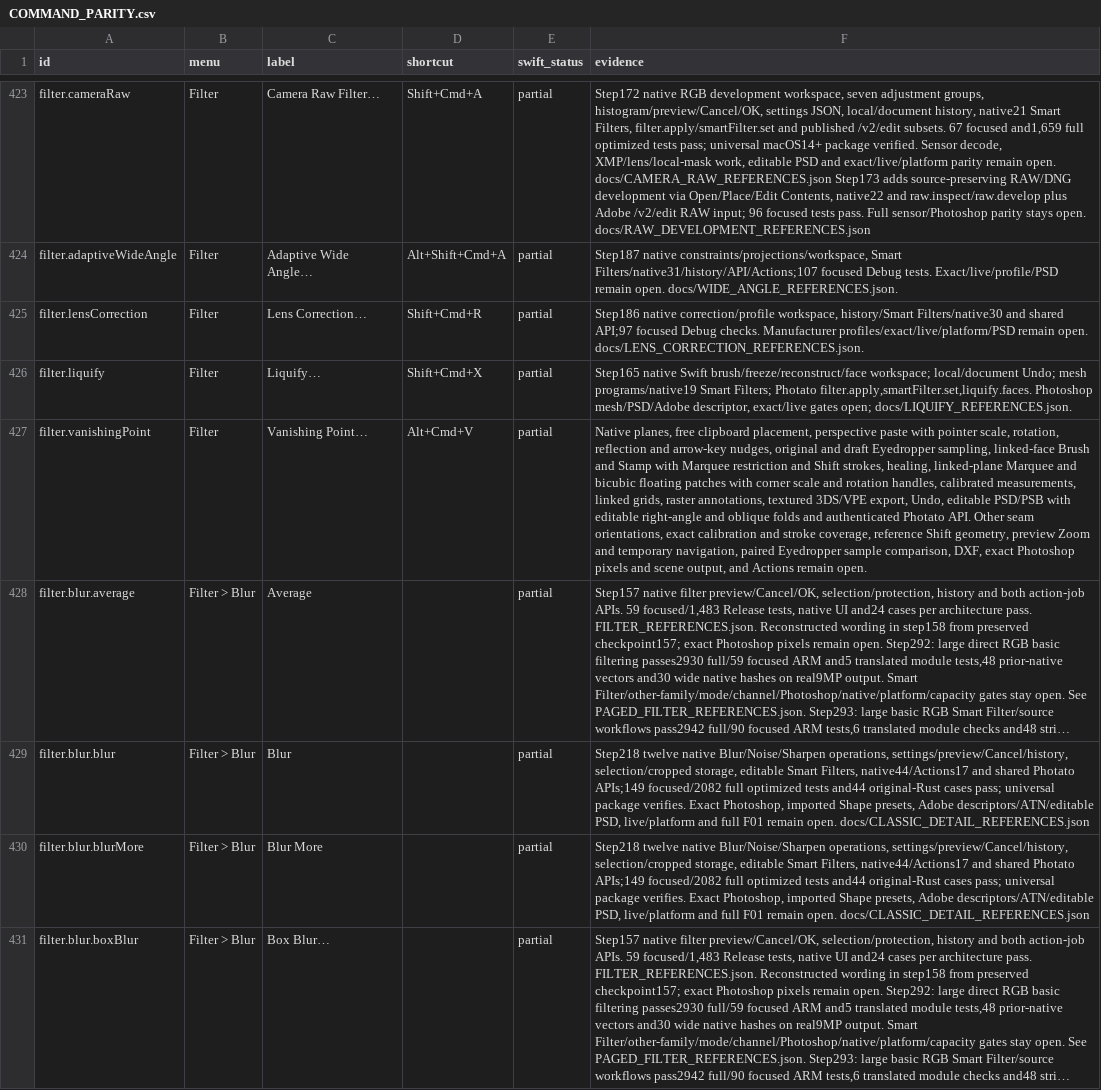
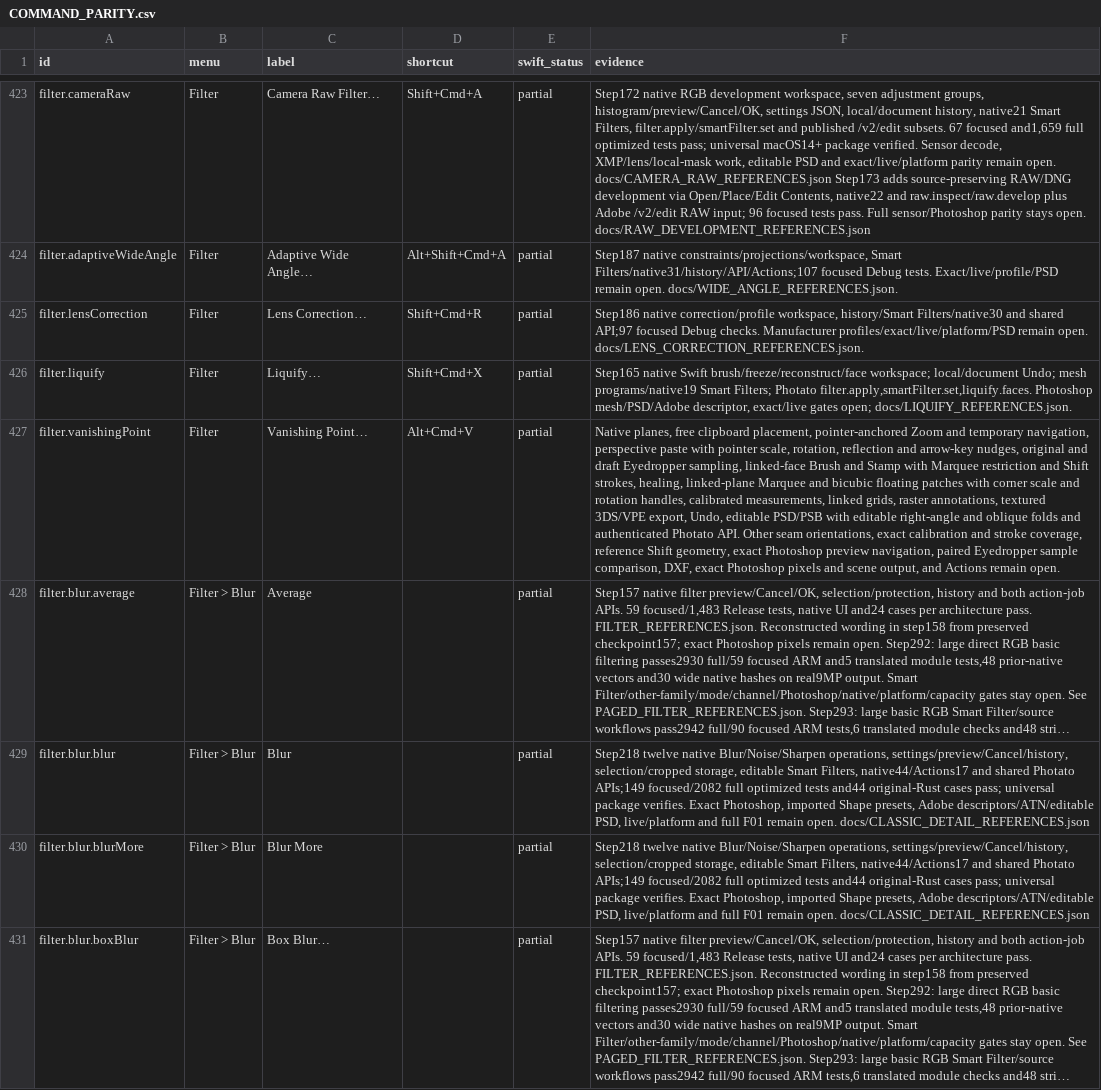
Before and after one commit to ForensicIntelligence/Photato, a CSV file: PhotoCraftSwift/docs/COMMAND_PARITY.csv, drawn as a sheet; only a part is shown, gaps mark what is left out; long unchanged cells end in …; the diff names each change by its address in the sheet, - before the commit and + after, or states it on an @@ line.

Commit message:
Add Vanishing Point preview navigation (751)

```diff
--- a/PhotoCraftSwift/docs/COMMAND_PARITY.csv
+++ b/PhotoCraftSwift/docs/COMMAND_PARITY.csv
-F427 (evidence): …clipboard placement, perspective paste with pointer scale, rotation, reflection and arrow-key nudges, original and draft Eyedropper sampling, linked-face Brush and Stamp with Marquee restriction and Shift strokes, healing, linked-plane Marquee and bicubic floating patches with corner scale and rotation handles, calibrated measurements, linked grids, raster annotations, textured 3DS/VPE export, Undo, editable PSD/PSB with editable right-angle and oblique folds and authenticated Photato API. Other seam orientations, exact calibration and stroke coverage, reference Shift geometry, preview Zoom and temporary navigation, paired…
+F427 (evidence): …clipboard placement, pointer-anchored Zoom and temporary navigation, perspective paste with pointer scale, rotation, reflection and arrow-key nudges, original and draft Eyedropper sampling, linked-face Brush and Stamp with Marquee restriction and Shift strokes, healing, linked-plane Marquee and bicubic floating patches with corner scale and rotation handles, calibrated measurements, linked grids, raster annotations, textured 3DS/VPE export, Undo, editable PSD/PSB with editable right-angle and oblique folds and authenticated Photato API. Other seam orientations, exact calibration and stroke coverage, reference Shift geometry, exact Photoshop preview navigation, paired…
```
Also changed, not shown: 20 other files.
